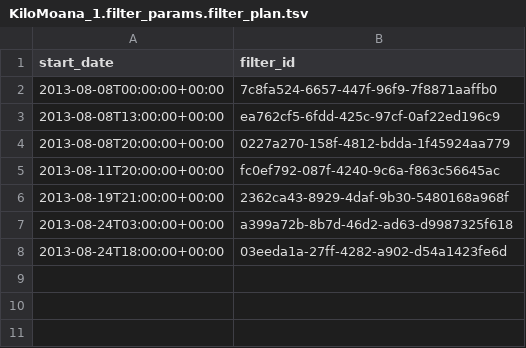
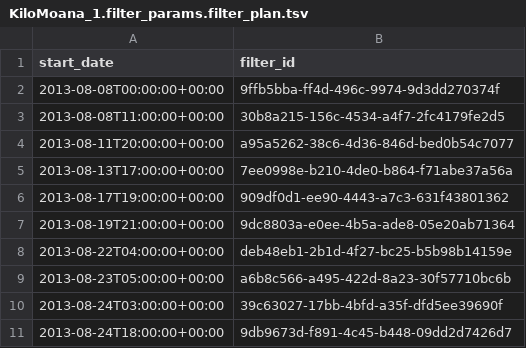
Before and after one commit to seaflow-uw/seaflow-multifilter, a TSV file: cruises/KiloMoana_1/KiloMoana_1.filter_params.filter_plan.tsv, drawn as a sheet.

```diff
--- a/cruises/KiloMoana_1/KiloMoana_1.filter_params.filter_plan.tsv
+++ b/cruises/KiloMoana_1/KiloMoana_1.filter_params.filter_plan.tsv
@@ -1,8 +1,11 @@
 "start_date"	"filter_id"
-"2013-08-08T00:00:00+00:00"	"7c8fa524-6657-447f-96f9-7f8871aaffb0"
-"2013-08-08T13:00:00+00:00"	"ea762cf5-6fdd-425c-97cf-0af22ed196c9"
-"2013-08-08T20:00:00+00:00"	"0227a270-158f-4812-bdda-1f45924aa779"
-"2013-08-11T20:00:00+00:00"	"fc0ef792-087f-4240-9c6a-f863c56645ac"
-"2013-08-19T21:00:00+00:00"	"2362ca43-8929-4daf-9b30-5480168a968f"
-"2013-08-24T03:00:00+00:00"	"a399a72b-8b7d-46d2-ad63-d9987325f618"
-"2013-08-24T18:00:00+00:00"	"03eeda1a-27ff-4282-a902-d54a1423fe6d"
+"2013-08-08T00:00:00+00:00"	"9ffb5bba-ff4d-496c-9974-9d3dd270374f"
+"2013-08-08T11:00:00+00:00"	"30b8a215-156c-4534-a4f7-2fc4179fe2d5"
+"2013-08-11T20:00:00+00:00"	"a95a5262-38c6-4d36-846d-bed0b54c7077"
+"2013-08-13T17:00:00+00:00"	"7ee0998e-b210-4de0-b864-f71abe37a56a"
+"2013-08-17T19:00:00+00:00"	"909df0d1-ee90-4443-a7c3-631f43801362"
+"2013-08-19T21:00:00+00:00"	"9dc8803a-e0ee-4b5a-ade8-05e20ab71364"
+"2013-08-22T04:00:00+00:00"	"deb48eb1-2b1d-4f27-bc25-b5b98b14159e"
+"2013-08-23T05:00:00+00:00"	"a6b8c566-a495-422d-8a23-30f57710bc6b"
+"2013-08-24T03:00:00+00:00"	"39c63027-17bb-4bfd-a35f-dfd5ee39690f"
+"2013-08-24T18:00:00+00:00"	"9db9673d-f891-4c45-b448-09dd2d7426d7"
```
Also changed, not shown: cruises/KiloMoana_1/KiloMoana_1.filter_params.filter.tsv.
